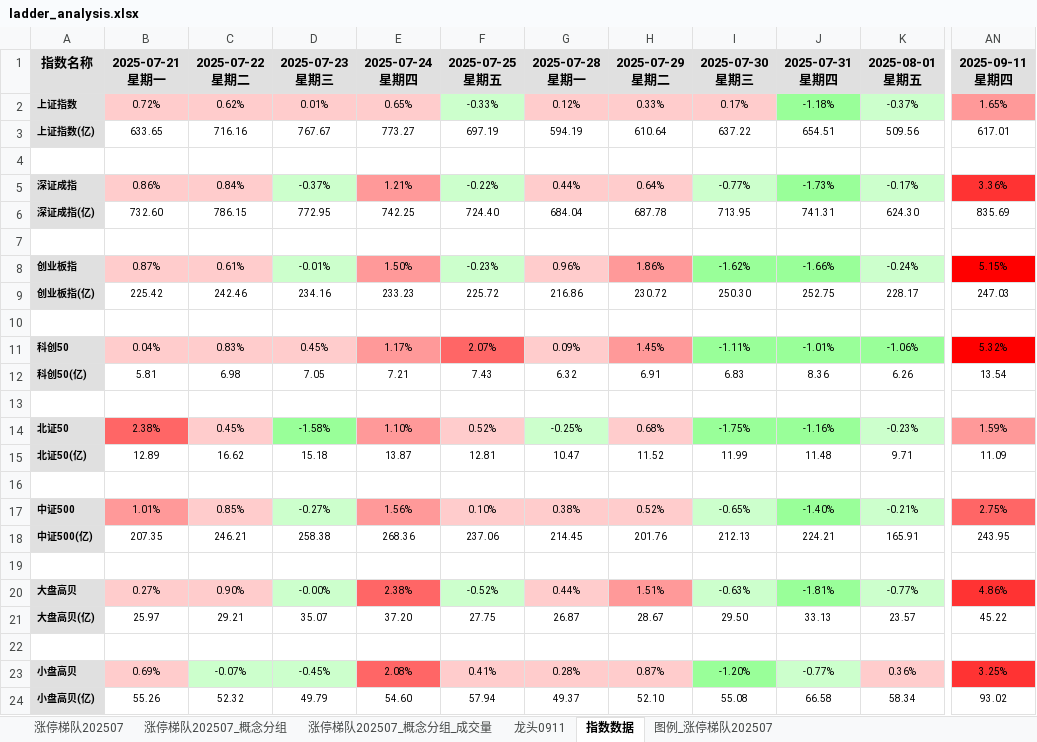
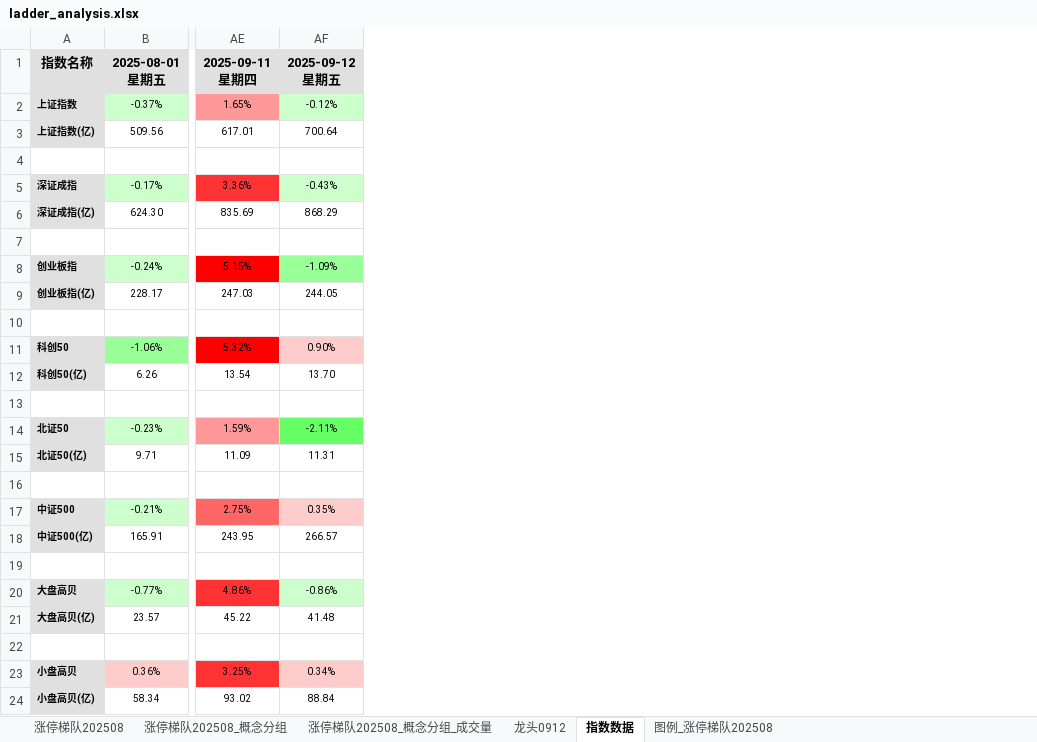
Before and after one commit to KealLiang/HardTrading, an Excel workbook: excel/ladder_analysis.xlsx, sheet 指数数据, drawn as a sheet; only a part is shown, gaps mark what is left out; values as stored, in another font and other column widths than the file's, no borders; removed rows and columns are numbered as before the commit, all else as after; ↵ is a line break in a cell; the diff names each change by its address in the sheet, - before the commit and + after, or states it on an @@ line.

```diff
--- a/excel/ladder_analysis.xlsx (sheet 指数数据)
+++ b/excel/ladder_analysis.xlsx (sheet 指数数据)
-sheet tab: 涨停梯队202507
+sheet tab: 涨停梯队202508
-sheet tab: 涨停梯队202507_概念分组
+sheet tab: 涨停梯队202508_概念分组
-sheet tab: 涨停梯队202507_概念分组_成交量
+sheet tab: 涨停梯队202508_概念分组_成交量
-sheet tab: 龙头0911
+sheet tab: 龙头0912
-sheet tab: 图例_涨停梯队202507
+sheet tab: 图例_涨停梯队202508
-column B, rows 1-24: 2025-07-21 ↵ 星期一 | 0.72% | 633.65 |  | 0.86% | 732.60 |  | 0.87% | 225.42 |  | 0.04% | 5.81 |  | 2.38% | 12.89 |  | 1.01% | 207.35 |  | 0.27% | 25.97 |  | 0.69% | 55.26
-column C, rows 1-24: 2025-07-22 ↵ 星期二 | 0.62% | 716.16 |  | 0.84% | 786.15 |  | 0.61% | 242.46 |  | 0.83% | 6.98 |  | 0.45% | 16.62 |  | 0.85% | 246.21 |  | 0.90% | 29.21 |  | -0.07% | 52.32
-column D, rows 1-24: 2025-07-23 ↵ 星期三 | 0.01% | 767.67 |  | -0.37% | 772.95 |  | -0.01% | 234.16 |  | 0.45% | 7.05 |  | -1.58% | 15.18 |  | -0.27% | 258.38 |  | -0.00% | 35.07 |  | -0.45% | 49.79
-column E, rows 1-24: 2025-07-24 ↵ 星期四 | 0.65% | 773.27 |  | 1.21% | 742.25 |  | 1.50% | 233.23 |  | 1.17% | 7.21 |  | 1.10% | 13.87 |  | 1.56% | 268.36 |  | 2.38% | 37.20 |  | 2.08% | 54.60
-column F, rows 1-24: 2025-07-25 ↵ 星期五 | -0.33% | 697.19 |  | -0.22% | 724.40 |  | -0.23% | 225.72 |  | 2.07% | 7.43 |  | 0.52% | 12.81 |  | 0.10% | 237.06 |  | -0.52% | 27.75 |  | 0.41% | 57.94
-column G, rows 1-24: 2025-07-28 ↵ 星期一 | 0.12% | 594.19 |  | 0.44% | 684.04 |  | 0.96% | 216.86 |  | 0.09% | 6.32 |  | -0.25% | 10.47 |  | 0.38% | 214.45 |  | 0.44% | 26.87 |  | 0.28% | 49.37
-column H, rows 1-24: 2025-07-29 ↵ 星期二 | 0.33% | 610.64 |  | 0.64% | 687.78 |  | 1.86% | 230.72 |  | 1.45% | 6.91 |  | 0.68% | 11.52 |  | 0.52% | 201.76 |  | 1.51% | 28.67 |  | 0.87% | 52.10
-column I, rows 1-24: 2025-07-30 ↵ 星期三 | 0.17% | 637.22 |  | -0.77% | 713.95 |  | -1.62% | 250.30 |  | -1.11% | 6.83 |  | -1.75% | 11.99 |  | -0.65% | 212.13 |  | -0.63% | 29.50 |  | -1.20% | 55.08
-column J, rows 1-24: 2025-07-31 ↵ 星期四 | -1.18% | 654.51 |  | -1.73% | 741.31 |  | -1.66% | 252.75 |  | -1.01% | 8.36 |  | -1.16% | 11.48 |  | -1.40% | 224.21 |  | -1.81% | 33.13 |  | -0.77% | 66.58
+column AF, rows 1-24: 2025-09-12 ↵ 星期五 | -0.12% | 700.64 |  | -0.43% | 868.29 |  | -1.09% | 244.05 |  | 0.90% | 13.70 |  | -2.11% | 11.31 |  | 0.35% | 266.57 |  | -0.86% | 41.48 |  | 0.34% | 88.84
```
Also changed, not shown: sheet 涨停梯队202508_概念分组_成交量, sheet 涨停梯队202508, sheet 涨停梯队202508_概念分组, sheet 龙头0912, sheet 图例_涨停梯队202508, excel/fupan_analysis.xlsx, excel/fupan_stocks_non_main.xlsx, 3 other files.
